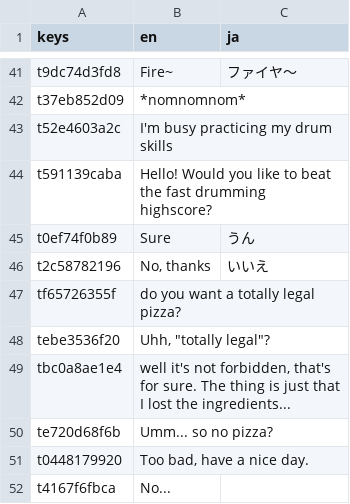
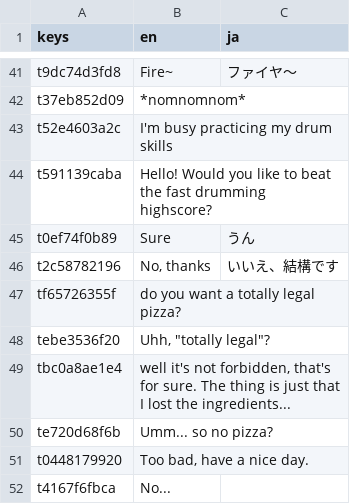
Before and after one commit to NanahiraCommunity/Birthday23, a CSV file: i18n/camellia_world.csv, drawn as a sheet; only a part is shown, gaps mark what is left out.

Commit message:
Update camellia_world.csv
Edited wording

```diff
--- a/i18n/camellia_world.csv
+++ b/i18n/camellia_world.csv
@@ -45,3 +45,3 @@ t591139caba,Hello! Would you like to beat the fast drumming highscore?,
 t0ef74f0b89,Sure,うん
-t2c58782196,"No, thanks",いいえ
+t2c58782196,"No, thanks","いいえ、結構です"
 tf65726355f,do you want a totally legal pizza?,
```
